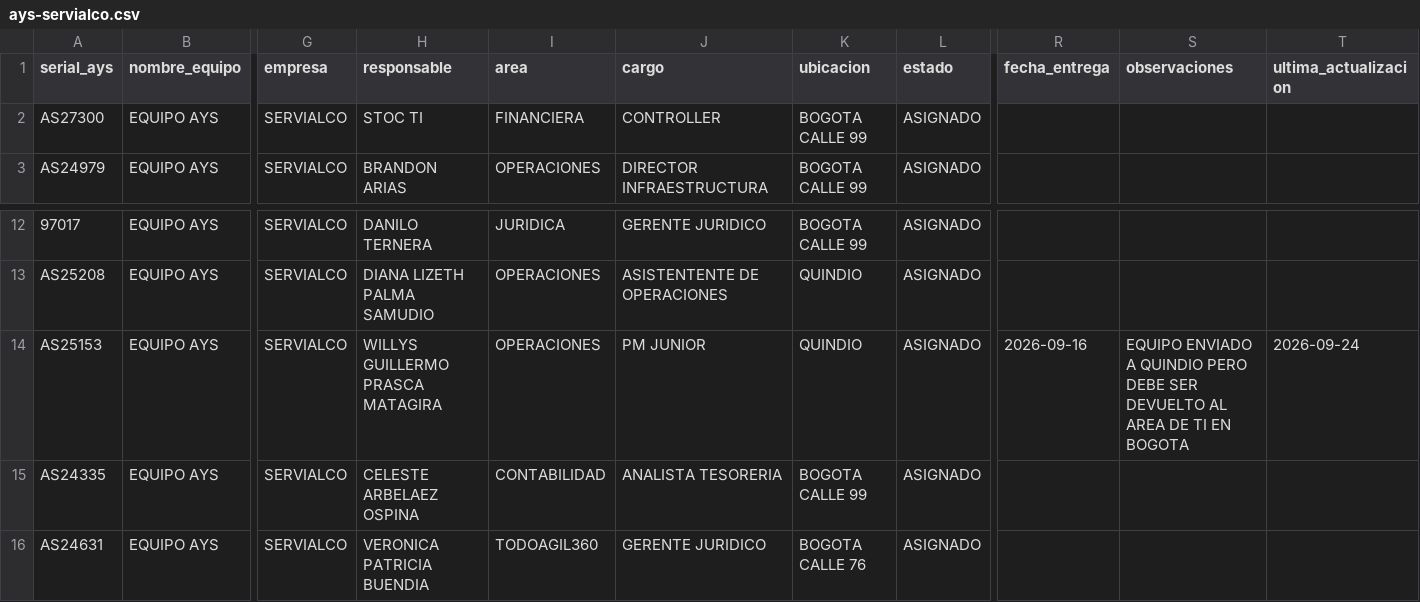
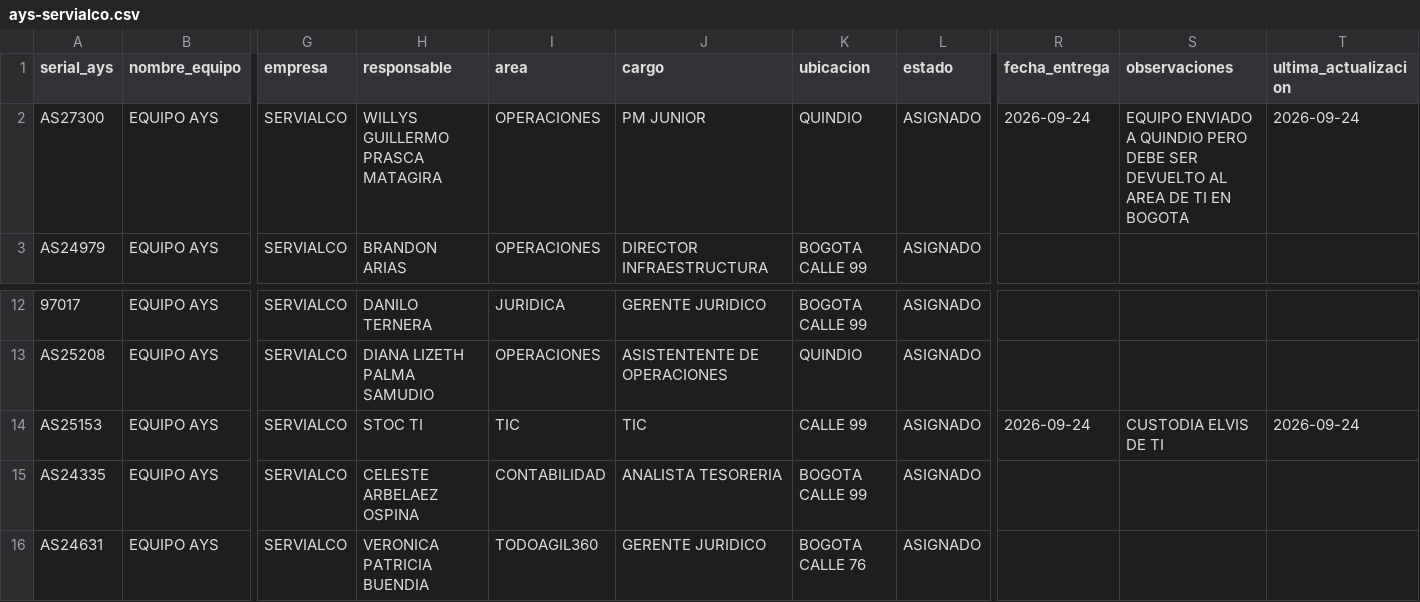
Before and after one commit to soporteti-beep/Inventario-Servialco, a CSV file: AYS-Servialco/ays-servialco.csv, drawn as a sheet; only a part is shown, gaps mark what is left out; the diff names each change by its address in the sheet, - before the commit and + after, or states it on an @@ line.

```diff
--- a/AYS-Servialco/ays-servialco.csv
+++ b/AYS-Servialco/ays-servialco.csv
-H2 (responsable): STOC TI
+H2 (responsable): WILLYS GUILLERMO PRASCA MATAGIRA
-I2 (area): FINANCIERA
+I2 (area): OPERACIONES
-J2 (cargo): CONTROLLER
+J2 (cargo): PM JUNIOR
-K2 (ubicacion): BOGOTA CALLE 99
+K2 (ubicacion): QUINDIO
-R2 (fecha_entrega): (empty)
+R2 (fecha_entrega): 2026-09-24
-S2 (observaciones): (empty)
+S2 (observaciones): EQUIPO ENVIADO A QUINDIO PERO DEBE SER DEVUELTO AL AREA DE TI EN BOGOTA
-T2 (ultima_actualizacion): (empty)
+T2 (ultima_actualizacion): 2026-09-24
-H14 (responsable): WILLYS GUILLERMO PRASCA MATAGIRA
+H14 (responsable): STOC TI
-I14 (area): OPERACIONES
+I14 (area): TIC
-J14 (cargo): PM JUNIOR
+J14 (cargo): TIC
-K14 (ubicacion): QUINDIO
+K14 (ubicacion): CALLE 99
-R14 (fecha_entrega): 2026-09-16
+R14 (fecha_entrega): 2026-09-24
-S14 (observaciones): EQUIPO ENVIADO A QUINDIO PERO DEBE SER DEVUELTO AL AREA DE TI EN BOGOTA
+S14 (observaciones): CUSTODIA ELVIS DE TI
```
Also changed, not shown: Servialco/servialco.csv.
